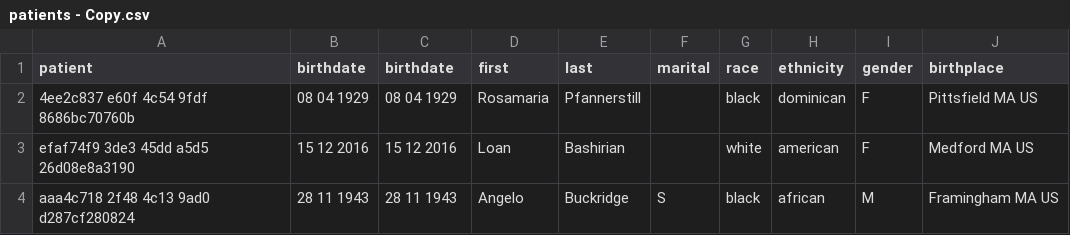
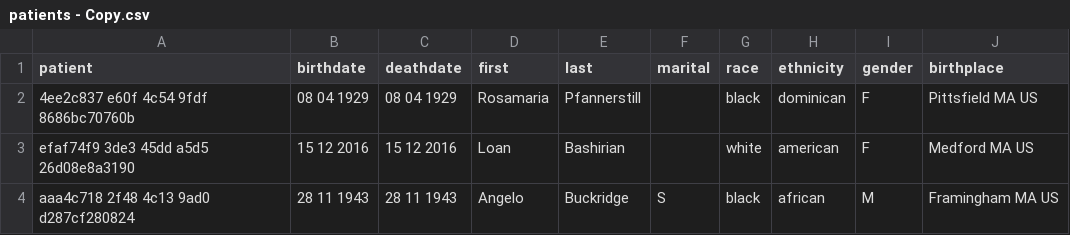
Before and after one commit to ASquare00/DEATH-, a CSV file: patients - Copy.csv, drawn as a sheet; only a part is shown.

Commit message:
Update patients - Copy.csv

```diff
--- a/patients - Copy.csv
+++ b/patients - Copy.csv
@@ -1,2 +1,2 @@
-patient,birthdate,birthdate,first,last,marital,race,ethnicity,gender,birthplace
+patient,birthdate,deathdate,first,last,marital,race,ethnicity,gender,birthplace
 4ee2c837 e60f 4c54 9fdf 8686bc70760b,08 04 1929,08 04 1929,Rosamaria,Pfannerstill,,black,dominican,F,Pittsfield MA US
```
